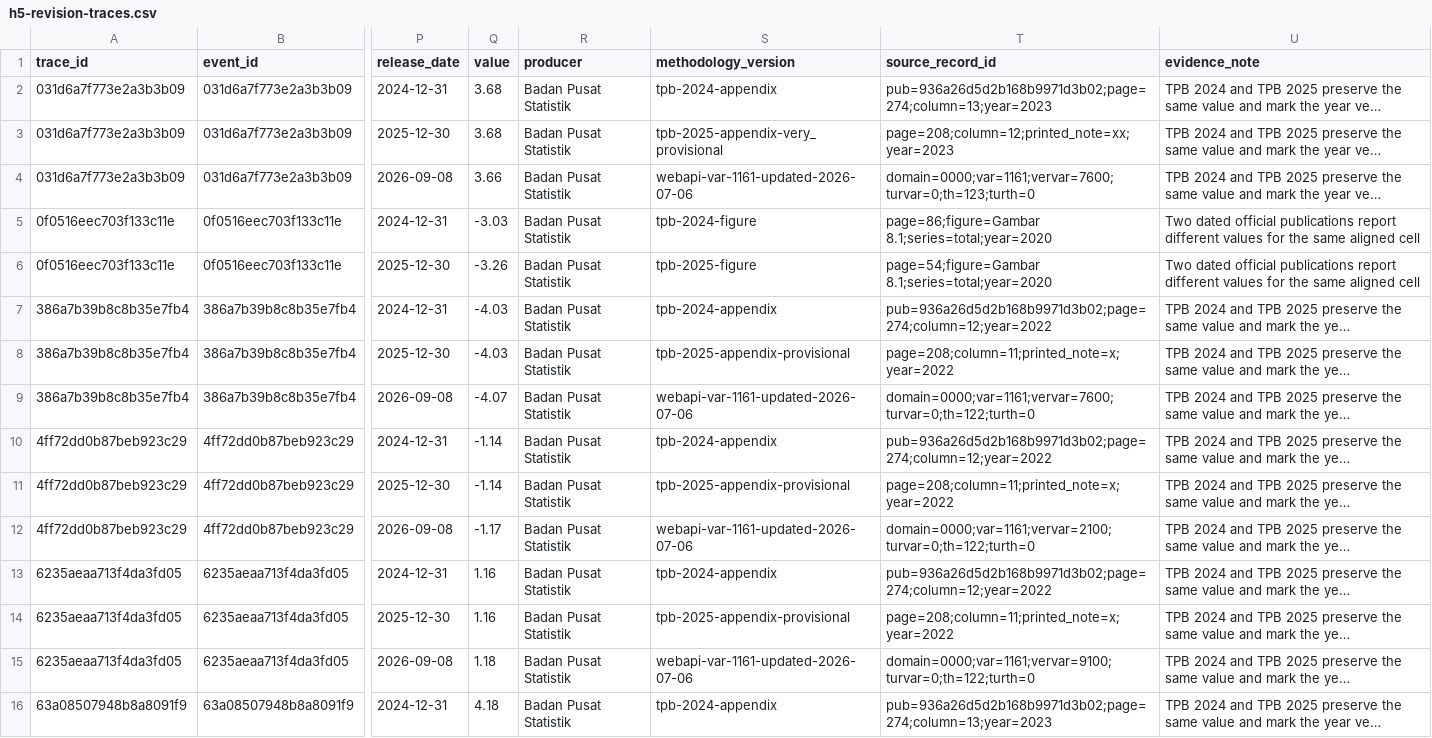
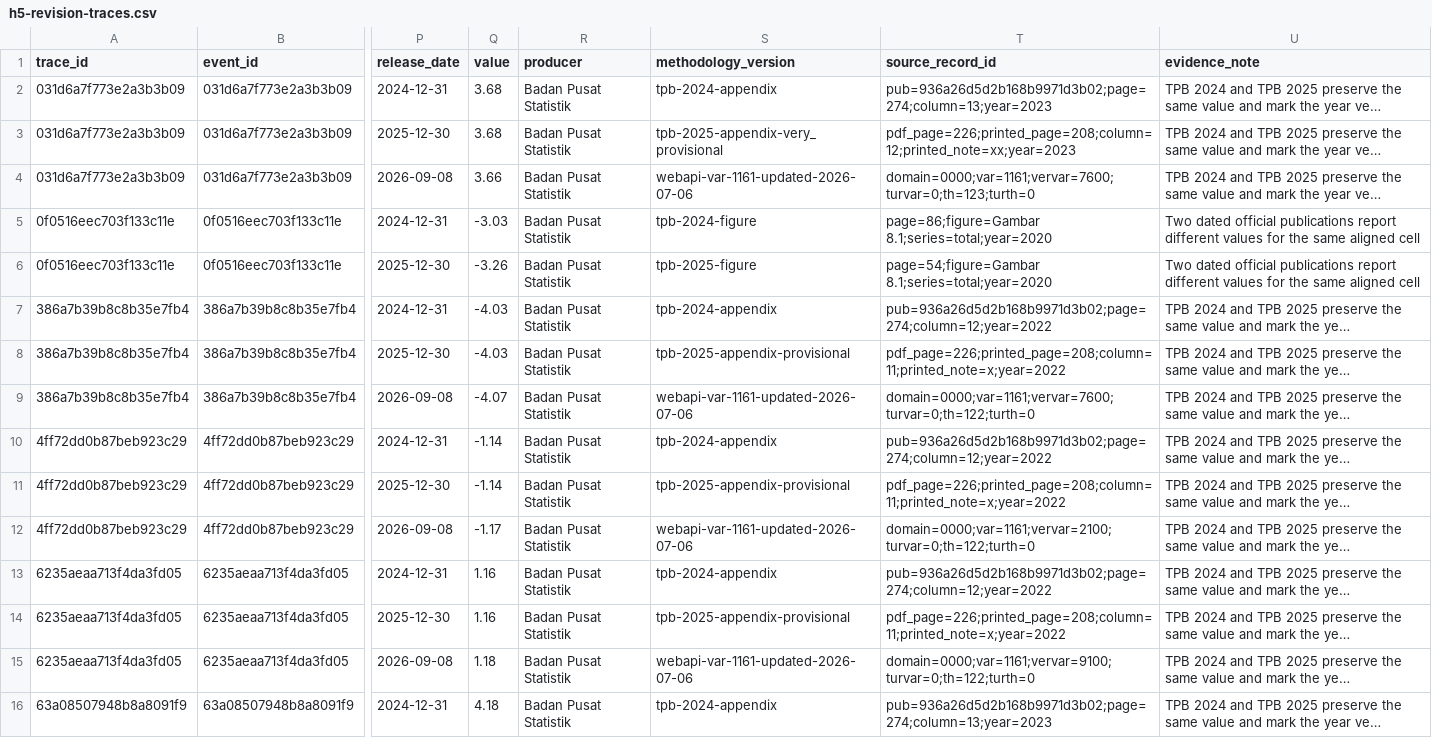
Before and after one commit to Data-Systems-and-Intelligent-Computing/DSIC-SDG, a CSV file: results/processed/h5-revision-traces.csv, drawn as a sheet; only a part is shown, gaps mark what is left out; long unchanged cells end in …; the diff covers the shown part only; the diff names each change by its address in the sheet, - before the commit and + after, or states it on an @@ line.

```diff
--- a/results/processed/h5-revision-traces.csv
+++ b/results/processed/h5-revision-traces.csv
-T3 (source_record_id): page=208;column=12;printed_note=xx;year=2023
+T3 (source_record_id): pdf_page=226;printed_page=208;column=12;printed_note=xx;year=2023
-T8 (source_record_id): page=208;column=11;printed_note=x;year=2022
+T8 (source_record_id): pdf_page=226;printed_page=208;column=11;printed_note=x;year=2022
-T11 (source_record_id): page=208;column=11;printed_note=x;year=2022
+T11 (source_record_id): pdf_page=226;printed_page=208;column=11;printed_note=x;year=2022
-T14 (source_record_id): page=208;column=11;printed_note=x;year=2022
+T14 (source_record_id): pdf_page=226;printed_page=208;column=11;printed_note=x;year=2022
```
Also changed, not shown: 6 edited cells elsewhere in this file, results/processed/h5-confirmed-events.csv, 1 other file.
